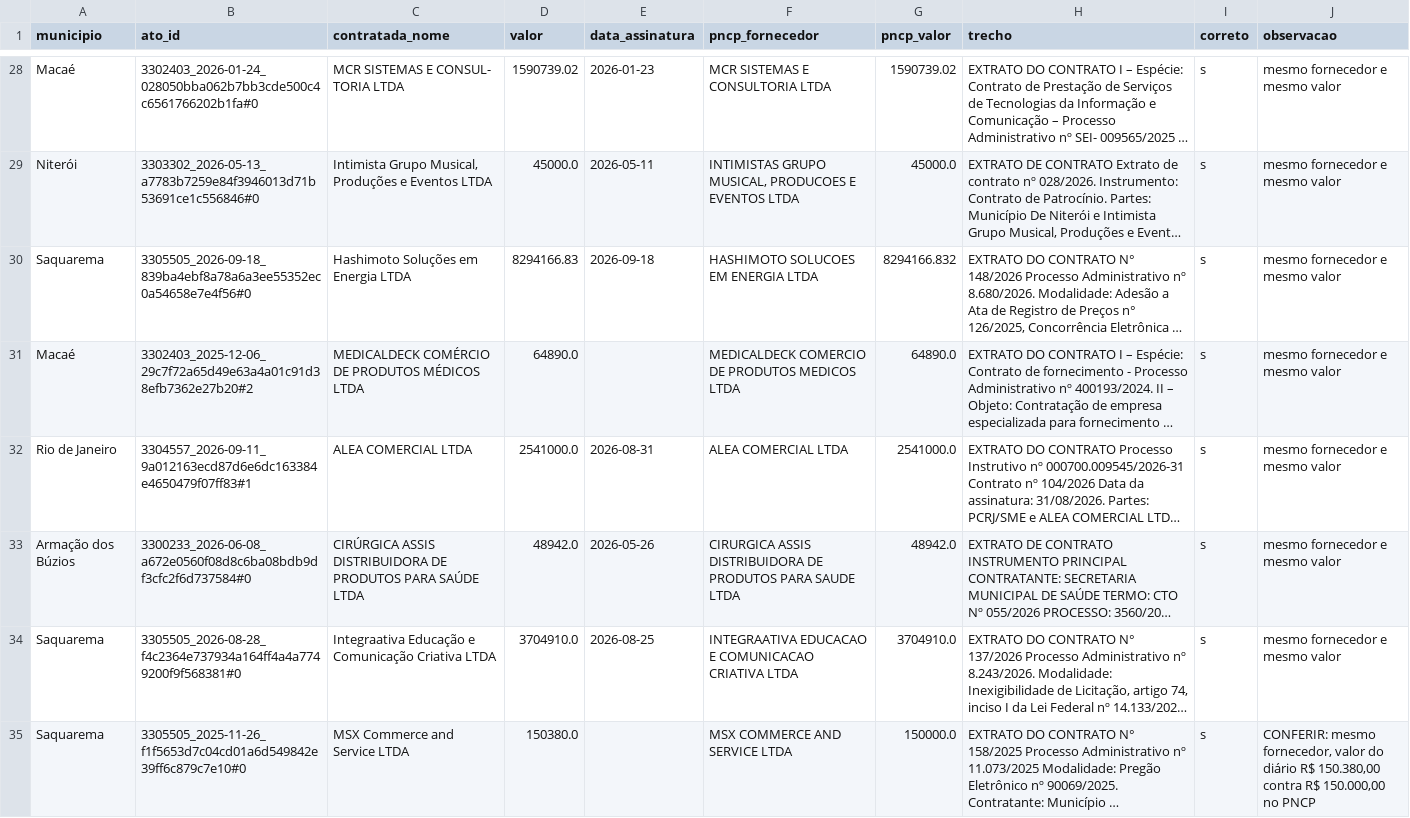
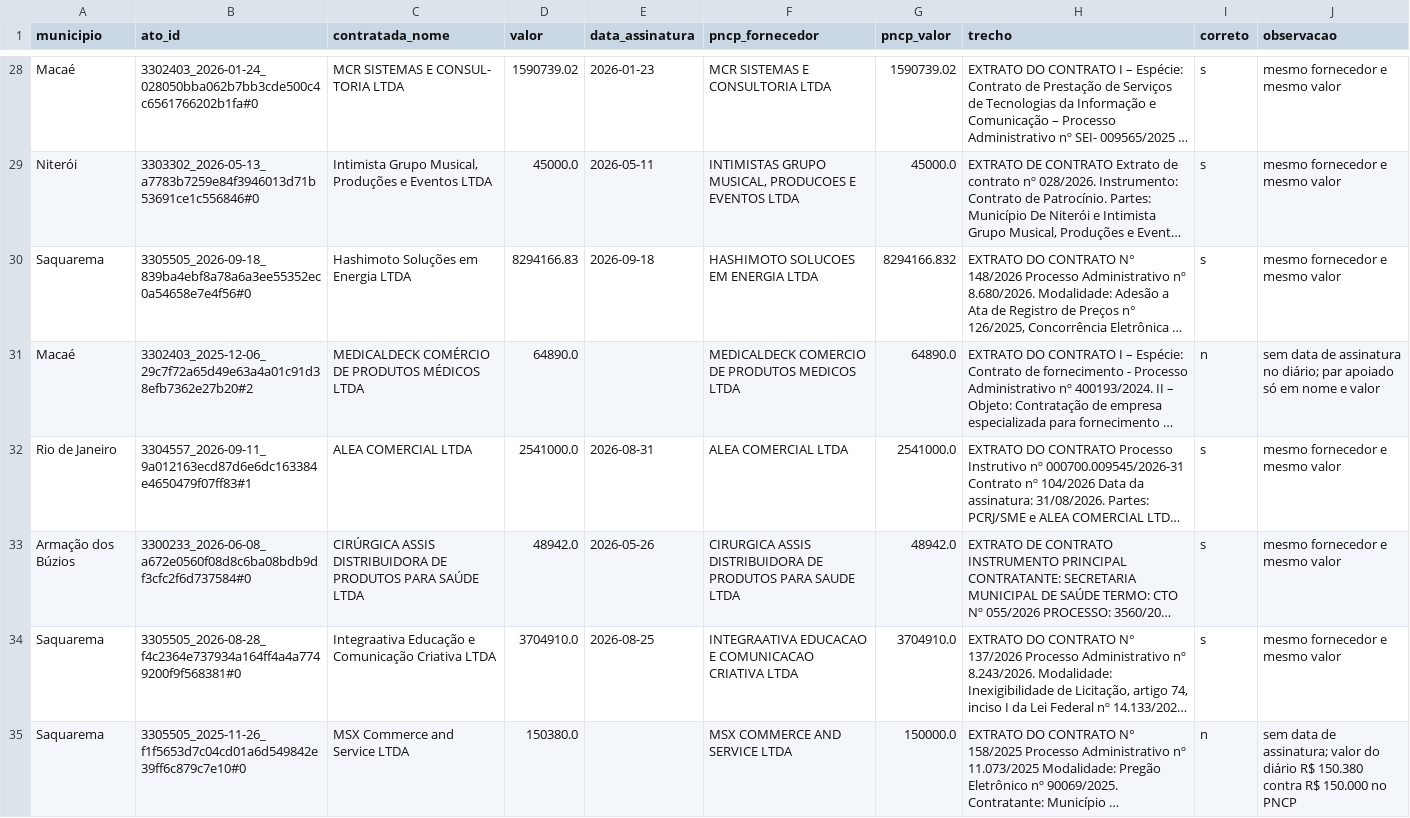
Before and after one commit to juan-barross/lacuna, a CSV file: data/gold/casamentos.csv, drawn as a sheet; only a part is shown, gaps mark what is left out; long unchanged cells end in …; the diff covers the shown part only; the diff names each change by its address in the sheet, - before the commit and + after, or states it on an @@ line.

Commit message:
casamentos: 17 pares marcados como errados, precisão de 83%

```diff
--- a/data/gold/casamentos.csv
+++ b/data/gold/casamentos.csv
-I31 (correto): s
+I31 (correto): n
-J31 (observacao): mesmo fornecedor e mesmo valor
+J31 (observacao): sem data de assinatura no diário; par apoiado só em nome e valor
-I35 (correto): s
+I35 (correto): n
-J35 (observacao): CONFERIR: mesmo fornecedor, valor do diário R$ 150.380,00 contra R$ 150.000,00 no PNCP
+J35 (observacao): sem data de assinatura; valor do diário R$ 150.380 contra R$ 150.000 no PNCP
```
Also changed, not shown: 30 edited cells elsewhere in this file, 2 other files.
